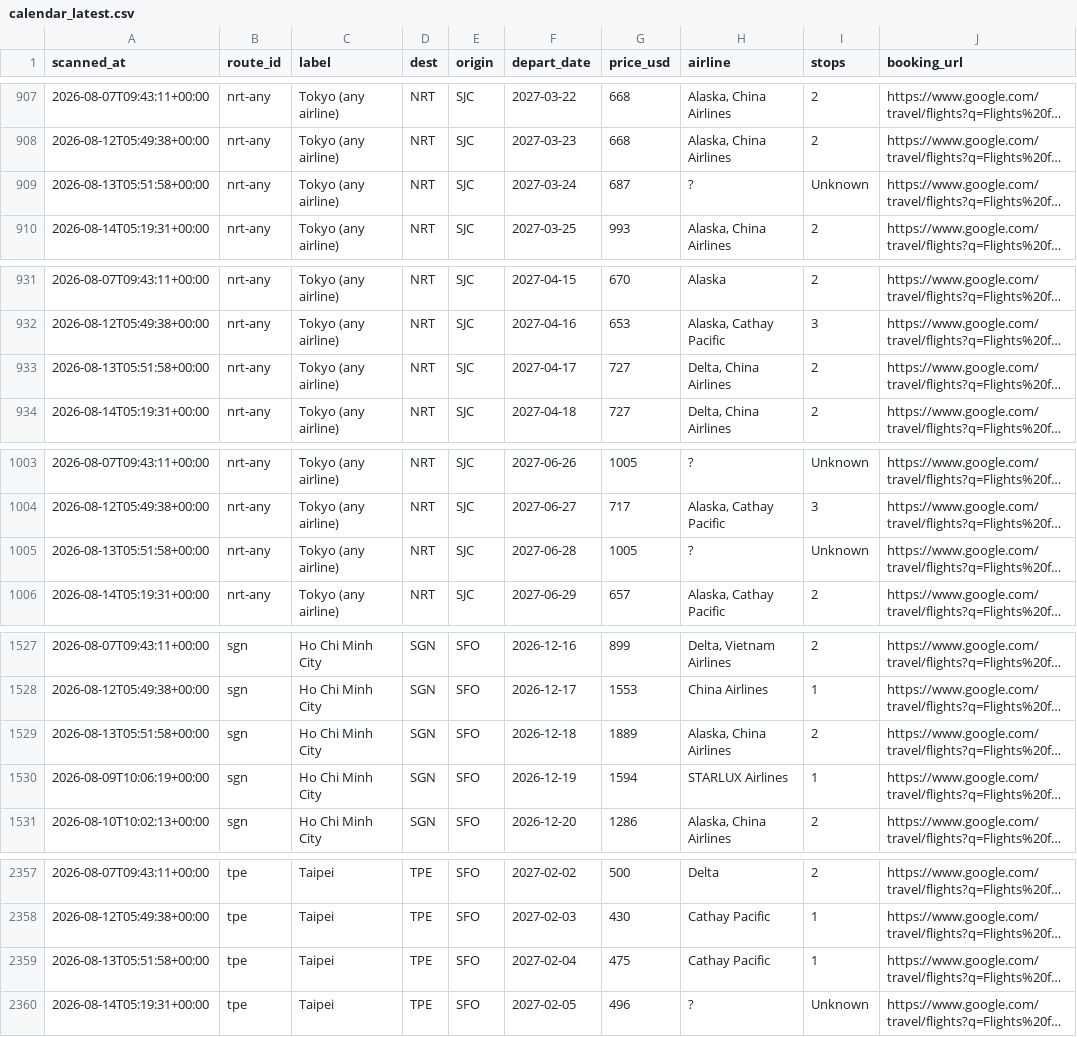
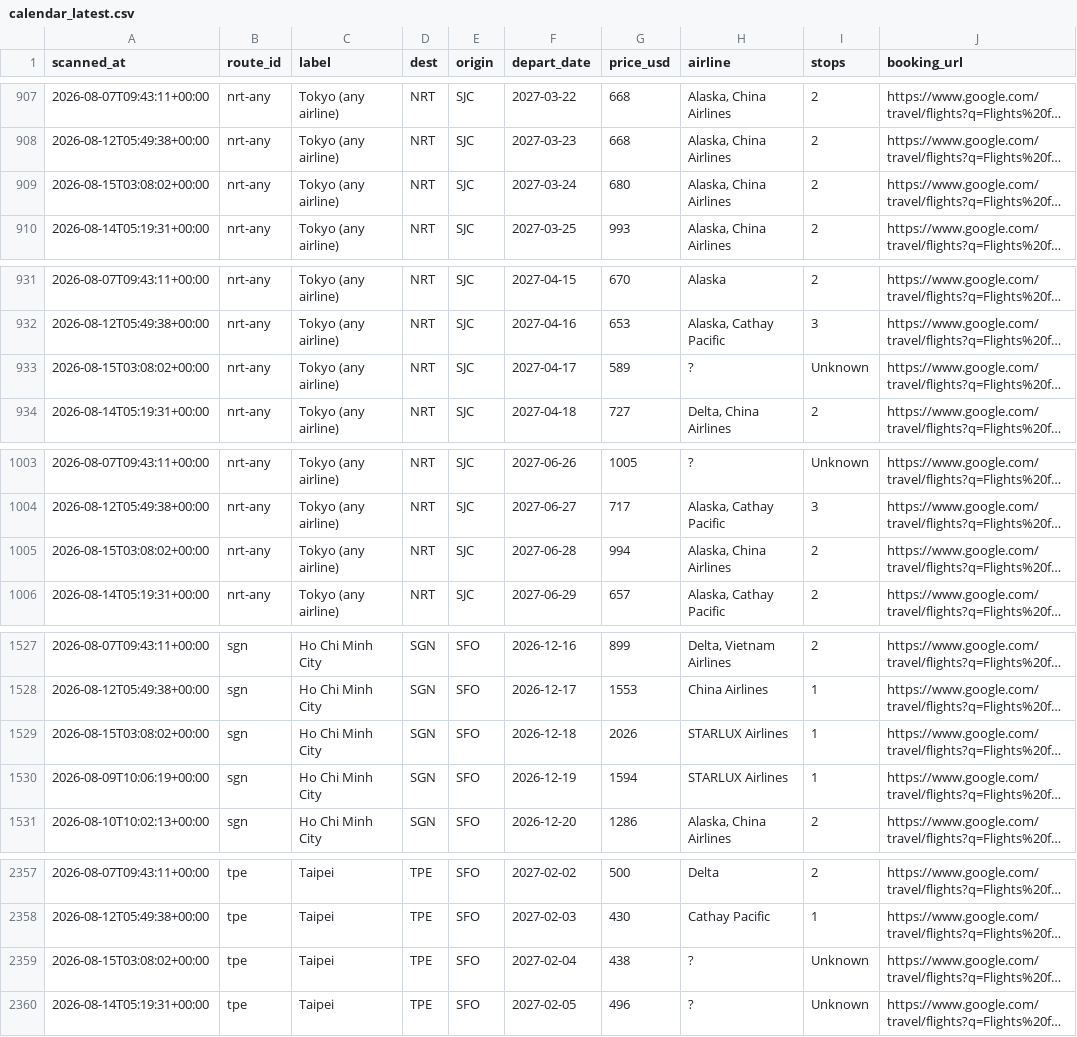
Before and after one commit to vanqd3216-dev/fare-tracker, a CSV file: calendar_latest.csv, drawn as a sheet; only a part is shown, gaps mark what is left out; long unchanged cells end in …; the diff covers the shown part only; the diff names each change by its address in the sheet, - before the commit and + after, or states it on an @@ line.

```diff
--- a/calendar_latest.csv
+++ b/calendar_latest.csv
-A909 (scanned_at): 2026-08-13T05:51:58+00:00
+A909 (scanned_at): 2026-08-15T03:08:02+00:00
-G909 (price_usd): 687
+G909 (price_usd): 680
-H909 (airline): ?
+H909 (airline): Alaska, China Airlines
-I909 (stops): Unknown
+I909 (stops): 2
-A933 (scanned_at): 2026-08-13T05:51:58+00:00
+A933 (scanned_at): 2026-08-15T03:08:02+00:00
-G933 (price_usd): 727
+G933 (price_usd): 589
-H933 (airline): Delta, China Airlines
+H933 (airline): ?
-I933 (stops): 2
+I933 (stops): Unknown
-A1005 (scanned_at): 2026-08-13T05:51:58+00:00
+A1005 (scanned_at): 2026-08-15T03:08:02+00:00
-G1005 (price_usd): 1005
+G1005 (price_usd): 994
-H1005 (airline): ?
+H1005 (airline): Alaska, China Airlines
-I1005 (stops): Unknown
+I1005 (stops): 2
-A1529 (scanned_at): 2026-08-13T05:51:58+00:00
+A1529 (scanned_at): 2026-08-15T03:08:02+00:00
-G1529 (price_usd): 1889
+G1529 (price_usd): 2026
-H1529 (airline): Alaska, China Airlines
+H1529 (airline): STARLUX Airlines
-I1529 (stops): 2
+I1529 (stops): 1
-A2359 (scanned_at): 2026-08-13T05:51:58+00:00
+A2359 (scanned_at): 2026-08-15T03:08:02+00:00
-G2359 (price_usd): 475
+G2359 (price_usd): 438
-H2359 (airline): Cathay Pacific
+H2359 (airline): ?
-I2359 (stops): 1
+I2359 (stops): Unknown
```
Also changed, not shown: 168 edited cells elsewhere in this file.
